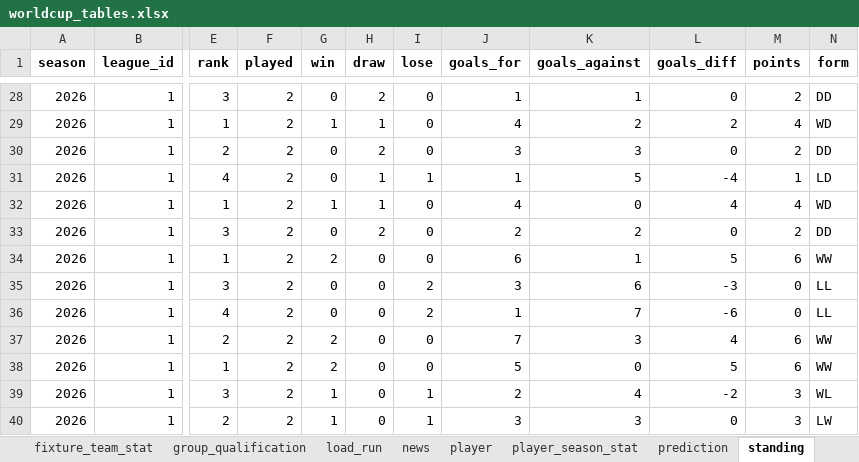
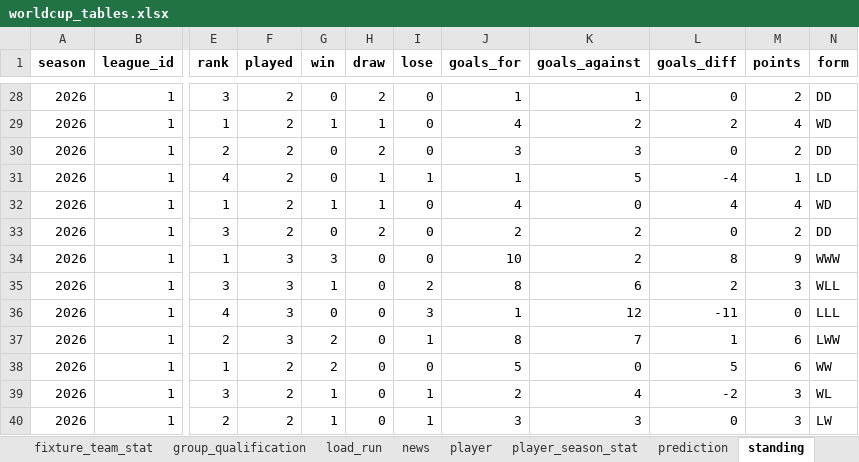
Before and after one commit to marc4data/world-cup-2026, an Excel workbook: reports/worldcup_tables.xlsx, sheet standing, drawn as a sheet; only a part is shown, gaps mark what is left out; values as stored, in another font and other column widths than the file's, no borders; the diff names each change by its address in the sheet, - before the commit and + after, or states it on an @@ line.

```diff
--- a/reports/worldcup_tables.xlsx (sheet standing)
+++ b/reports/worldcup_tables.xlsx (sheet standing)
-F34:F37 (played): 2
+F34:F37 (played): 3
-G34 (win): 2
+G34 (win): 3
-J34 (goals_for): 6
+J34 (goals_for): 10
-K34 (goals_against): 1
+K34 (goals_against): 2
-L34 (goals_diff): 5
+L34 (goals_diff): 8
-M34 (points): 6
+M34 (points): 9
-N34 (form): WW
+N34 (form): WWW
-G35 (win): 0
+G35 (win): 1
-J35 (goals_for): 3
+J35 (goals_for): 8
-L35 (goals_diff): -3
+L35 (goals_diff): 2
-M35 (points): 0
+M35 (points): 3
-N35 (form): LL
+N35 (form): WLL
-I36 (lose): 2
+I36 (lose): 3
-K36 (goals_against): 7
+K36 (goals_against): 12
-L36 (goals_diff): -6
+L36 (goals_diff): -11
-N36 (form): LL
+N36 (form): LLL
-I37 (lose): 0
+I37 (lose): 1
-J37 (goals_for): 7
+J37 (goals_for): 8
-K37 (goals_against): 3
+K37 (goals_against): 7
-L37 (goals_diff): 4
+L37 (goals_diff): 1
-N37 (form): WW
+N37 (form): LWW
```
Also changed, not shown: sheet group_qualification, sheet weather, sheet weather_forecast, sheet load_run, sheet fixture, 6 other files.
